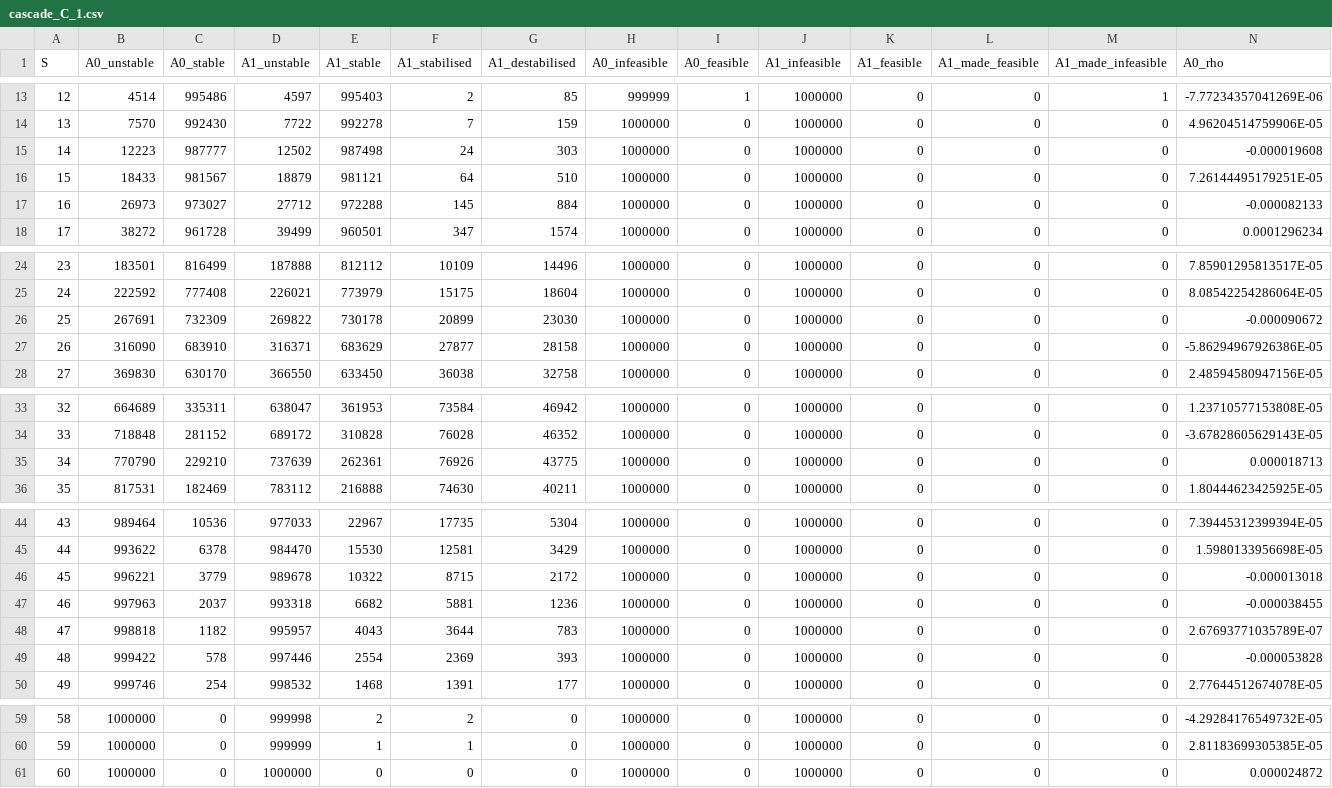
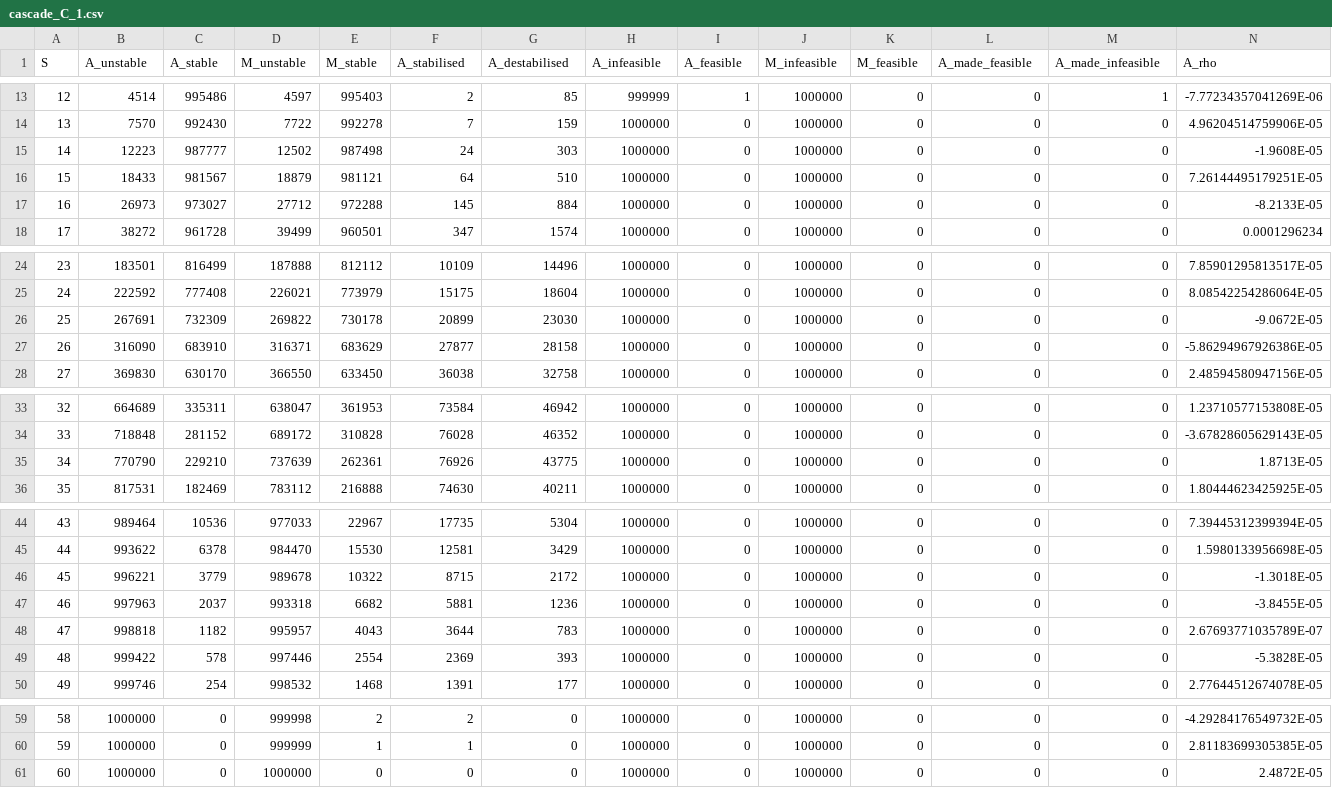
Before and after one commit to bradduthie/RandomMatrixStability, a CSV file: notebook/sim_results/ecology/cascade_C_1.csv, drawn as a sheet; only a part is shown, gaps mark what is left out; the diff covers the shown part only; the diff names each change by its address in the sheet, - before the commit and + after, or states it on an @@ line.

```diff
--- a/notebook/sim_results/ecology/cascade_C_1.csv
+++ b/notebook/sim_results/ecology/cascade_C_1.csv
-B1: A0_unstable
+B1: A_unstable
-C1: A0_stable
+C1: A_stable
-D1: A1_unstable
+D1: M_unstable
-E1: A1_stable
+E1: M_stable
-F1: A1_stabilised
+F1: A_stabilised
-G1: A1_destabilised
+G1: A_destabilised
-H1: A0_infeasible
+H1: A_infeasible
-I1: A0_feasible
+I1: A_feasible
-J1: A1_infeasible
+J1: M_infeasible
-K1: A1_feasible
+K1: M_feasible
-L1: A1_made_feasible
+L1: A_made_feasible
-M1: A1_made_infeasible
+M1: A_made_infeasible
-N1: A0_rho
+N1: A_rho
-N15 (A_rho): -0.000019608
+N15 (A_rho): -1.9608E-05
-N17 (A_rho): -0.000082133
+N17 (A_rho): -8.2133E-05
-N26 (A_rho): -0.000090672
+N26 (A_rho): -9.0672E-05
-N35 (A_rho): 0.000018713
+N35 (A_rho): 1.8713E-05
-N46 (A_rho): -0.000013018
+N46 (A_rho): -1.3018E-05
-N47 (A_rho): -0.000038455
+N47 (A_rho): -3.8455E-05
-N49 (A_rho): -0.000053828
+N49 (A_rho): -5.3828E-05
-N61 (A_rho): 0.000024872
+N61 (A_rho): 2.4872E-05
```
Also changed, not shown: 3 edited cells elsewhere in this file, notebook/sim_results/C_0pt05/sim_SD_0pt3.csv, notebook/sim_results/ecology/pred-prey_C_1.csv, 15 other files.
